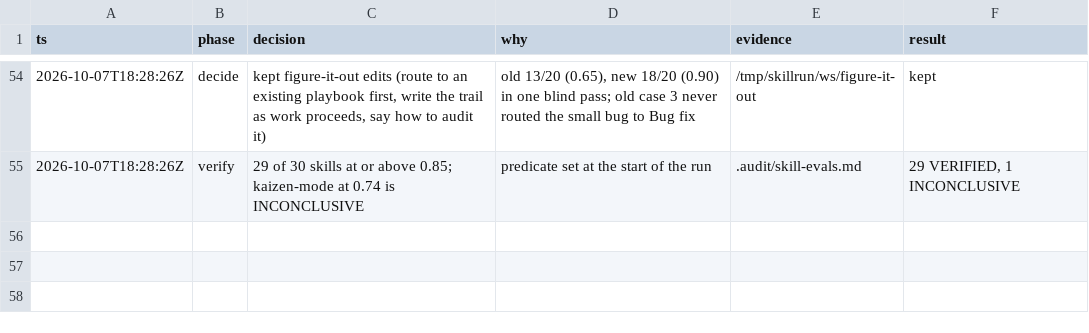
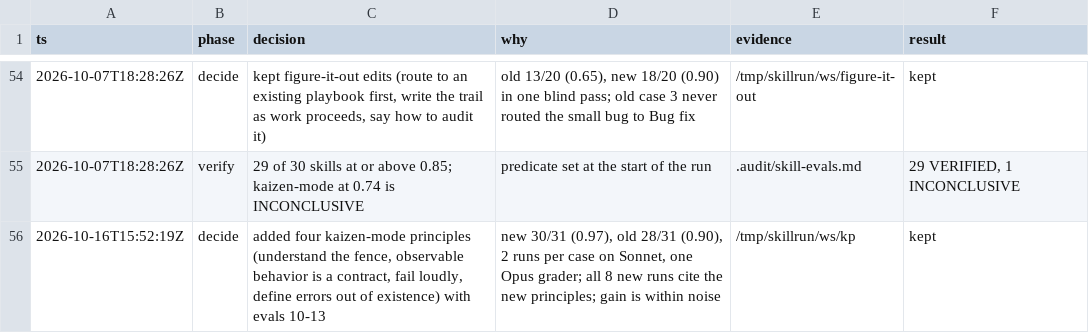
Before and after one commit to pragmaticivan/dotfiles, a TSV file: .audit/skill-evals.tsv, drawn as a sheet; only a part is shown, gaps mark what is left out; the diff names each change by its address in the sheet, - before the commit and + after, or states it on an @@ line.

Commit message:
feat(kaizen-mode): add four engineering principles

```diff
--- a/.audit/skill-evals.tsv
+++ b/.audit/skill-evals.tsv
+row 56: 2026-10-16T15:52:19Z | decide | added four kaizen-mode principles (understand the fence, observable behavior is a contract, fail loudly, define errors out of existence) with evals 10-13 | new 30/31 (0.97), old 28/31 (0.90), 2 runs per case on Sonnet, one Opus grader; all 8 new runs cite the new principles; gain is within noise | /tmp/skillrun/ws/kp | kept
```
Also changed, not shown: 6 other files.
